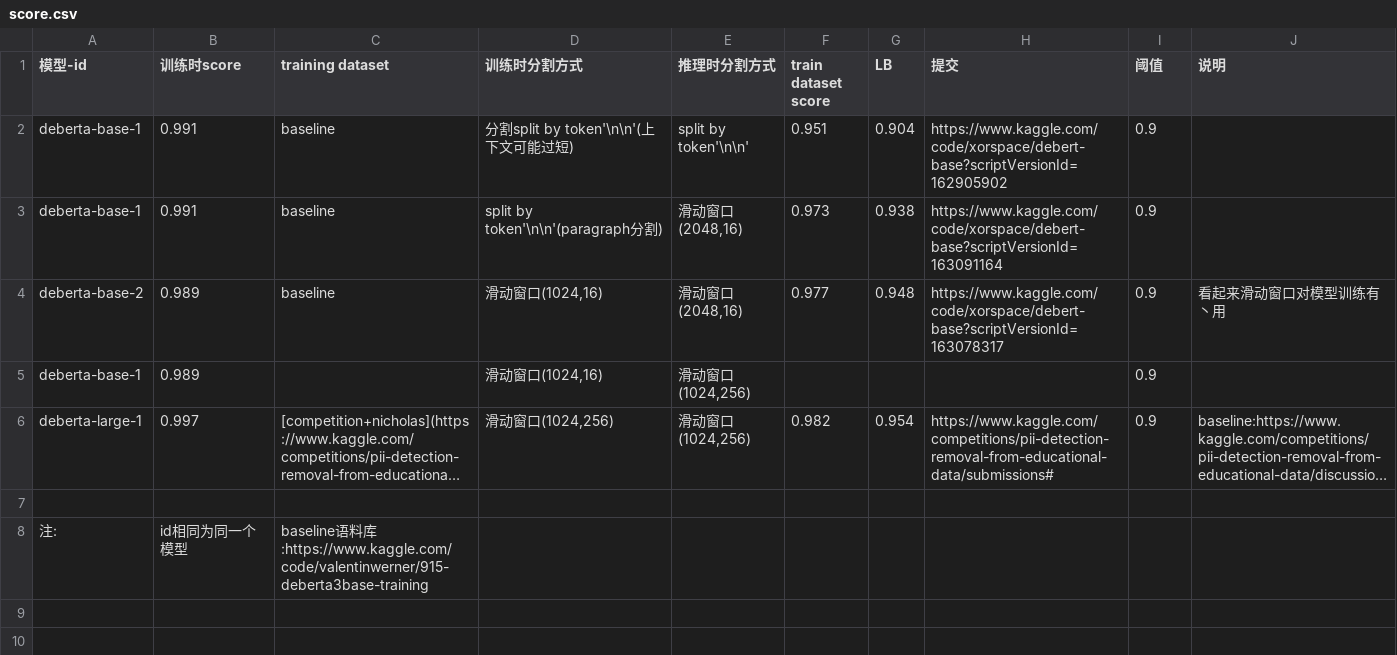
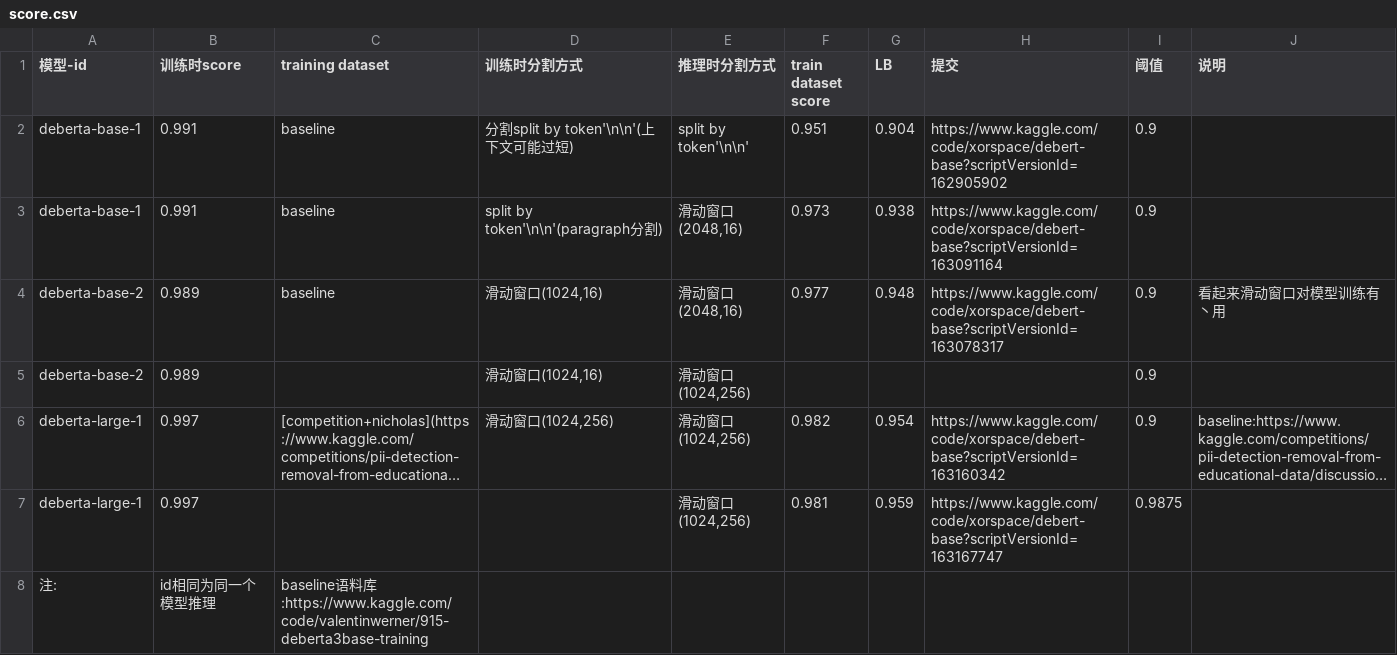
Before and after one commit to Zhang1933/kaggle-PII-Data-Detection, a CSV file: score.csv, drawn as a sheet; long unchanged cells end in …; the diff names each change by its address in the sheet, - before the commit and + after, or states it on an @@ line.

```diff
--- a/score.csv
+++ b/score.csv
-A5 (模型-id): deberta-base-1
+A5 (模型-id): deberta-base-2
-H6 (提交): https://www.kaggle.com/competitions/pii-detection-removal-from-educational-data/submissions#
+H6 (提交): https://www.kaggle.com/code/xorspace/debert-base?scriptVersionId=163160342
-row 7: (empty)
+row 7: deberta-large-1 | 0.997 |  |  | 滑动窗口(1024,256) | 0.981 | 0.959 | https://www.kaggle.com/code/xorspace/debert-base?scriptVersionId=163167747 | 0.9875
-B8 (训练时score): id相同为同一个模型
+B8 (训练时score): id相同为同一个模型推理
```
Also changed, not shown: 2 other files.
